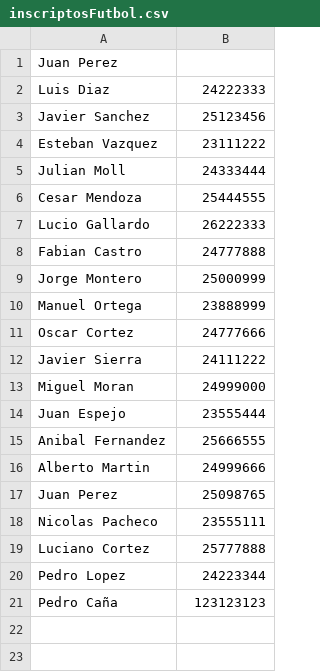
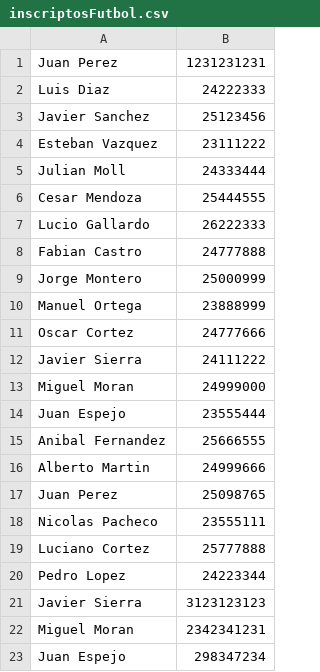
Before and after one commit to BaltasarOrtiz/JAVA_FACULTAD, a CSV file: Ejercicio_2/src/main/java/com/ejercicio2/ejercicio_2/datos/inscriptosFutbol.csv, drawn as a sheet.

```diff
--- a/Ejercicio_2/src/main/java/com/ejercicio2/ejercicio_2/datos/inscriptosFutbol.csv
+++ b/Ejercicio_2/src/main/java/com/ejercicio2/ejercicio_2/datos/inscriptosFutbol.csv
@@ -1,2 +1,2 @@
-Juan Perez,""
+Juan Perez,1231231231
 Luis Diaz,24222333
@@ -20,2 +20,4 @@ Luciano Cortez,25777888
 Pedro Lopez,24223344
-Pedro Caña,123123123
+Javier Sierra,3123123123
+Miguel Moran,2342341231
+Juan Espejo,298347234
```
Also changed, not shown: Ejercicio_2/target/classes/com/ejercicio2/ejercicio_2/datos/inscriptosFutbol.csv, 6 other files.
